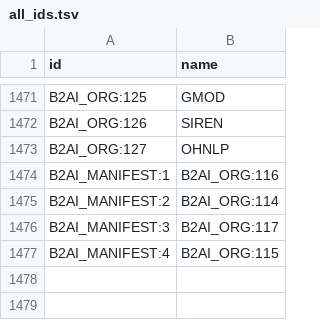
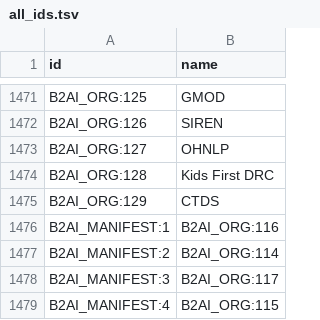
Before and after one commit to bridge2ai/b2ai-standards-registry, a TSV file: src/all_ids.tsv, drawn as a sheet; only a part is shown, gaps mark what is left out; the diff names each change by its address in the sheet, - before the commit and + after, or states it on an @@ line.

```diff
--- a/src/all_ids.tsv
+++ b/src/all_ids.tsv
+row 1474: B2AI_ORG:128 | Kids First DRC
+row 1475: B2AI_ORG:129 | CTDS
```
Also changed, not shown: project/data/Organization.tsv, 2 other files.
